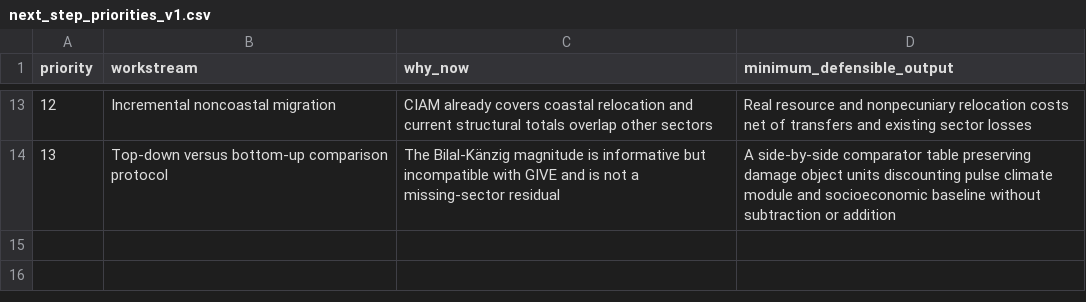
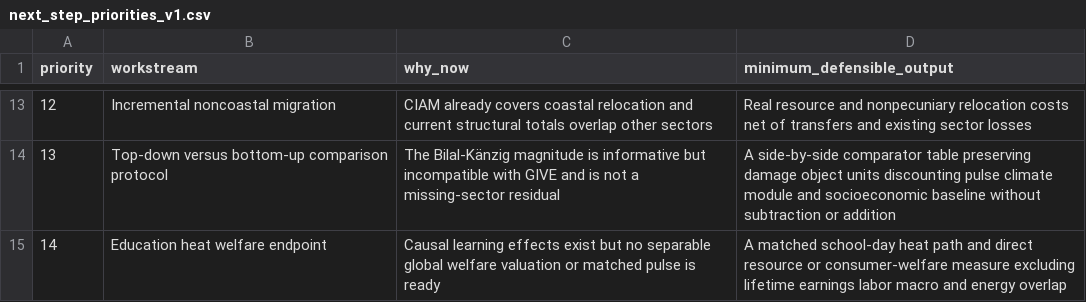
Before and after one commit to jbbcsu/give-wildfire-carbon-feedback, a CSV file: data/derived/next_step_priorities_v1.csv, drawn as a sheet; only a part is shown, gaps mark what is left out.

```diff
--- a/data/derived/next_step_priorities_v1.csv
+++ b/data/derived/next_step_priorities_v1.csv
@@ -14 +14,2 @@ priority,workstream,why_now,minimum_defensible_output
 13,Top-down versus bottom-up comparison protocol,The Bilal-Känzig magnitude is informative but incompatible with GIVE and is not a missing-sector residual,A side-by-side comparator table preserving damage object units discounting pulse climate module and socioeconomic baseline without subtraction or addition
+14,Education heat welfare endpoint,Causal learning effects exist but no separable global welfare valuation or matched pulse is ready,A matched school-day heat path and direct resource or consumer-welfare measure excluding lifetime earnings labor macro and energy overlap
```
Also changed, not shown: data/derived/master_damage_sector_ledger_v1.csv, data/derived/overlap_matrix_v1.csv, 10 other files.
